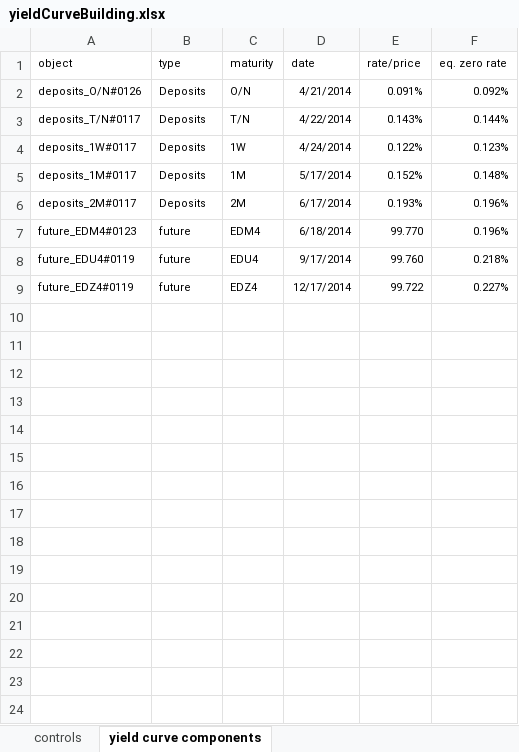
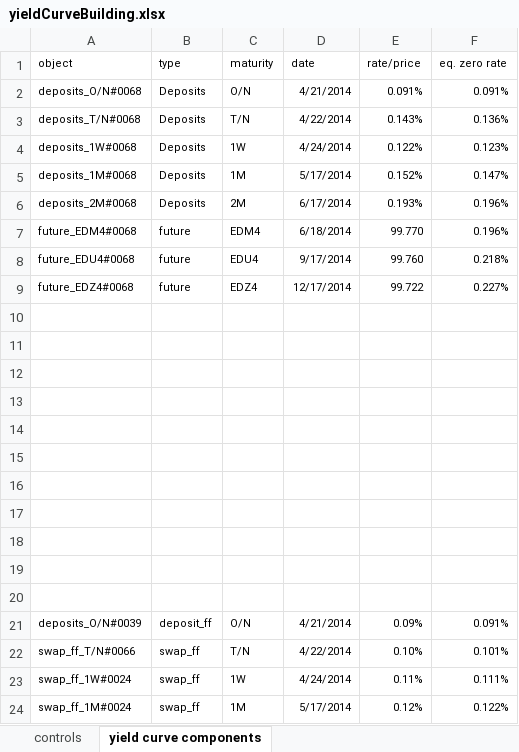
Before and after one commit to vermosen/xlObjectTools, an Excel workbook: workbooks/yieldCurveBuilding.xlsx, sheet yield curve components, drawn as a sheet; values as stored, in another font and other column widths than the file's, no borders; the diff names each change by its address in the sheet, - before the commit and + after, or states it on an @@ line.

```diff
--- a/workbooks/yieldCurveBuilding.xlsx (sheet yield curve components)
+++ b/workbooks/yieldCurveBuilding.xlsx (sheet yield curve components)
-A2 (object): deposits_O/N#0126
+A2 (object): deposits_O/N#0068
-F2 (eq. zero rate): 0.092%
+F2 (eq. zero rate): 0.091%
-A3 (object): deposits_T/N#0117
+A3 (object): deposits_T/N#0068
-F3 (eq. zero rate): 0.144%
+F3 (eq. zero rate): 0.136%
-A4 (object): deposits_1W#0117
+A4 (object): deposits_1W#0068
-A5 (object): deposits_1M#0117
+A5 (object): deposits_1M#0068
-F5 (eq. zero rate): 0.148%
+F5 (eq. zero rate): 0.147%
-A6 (object): deposits_2M#0117
+A6 (object): deposits_2M#0068
-A7 (object): future_EDM4#0123
+A7 (object): future_EDM4#0068
-A8 (object): future_EDU4#0119
+A8 (object): future_EDU4#0068
-A9 (object): future_EDZ4#0119
+A9 (object): future_EDZ4#0068
+row 10: (empty)
+row 11: (empty)
+row 12: (empty)
+row 13: (empty)
+row 14: (empty)
+row 15: (empty)
+row 16: (empty)
+row 17: (empty)
+row 18: (empty)
+row 19: (empty)
+row 20: (empty)
+row 21: deposits_O/N#0039 | deposit_ff | O/N | 4/21/2014 | 0.09% | 0.091%
+row 22: swap_ff_T/N#0066 | swap_ff | T/N | 4/22/2014 | 0.10% | 0.101%
+row 23: swap_ff_1W#0024 | swap_ff | 1W | 4/24/2014 | 0.11% | 0.111%
+row 24: swap_ff_1M#0024 | swap_ff | 1M | 5/17/2014 | 0.12% | 0.122%
```
Also changed, not shown: sheet controls, formulas that keep their value, workbooks/hexadecimal converter.xlsx, 6 other files.
